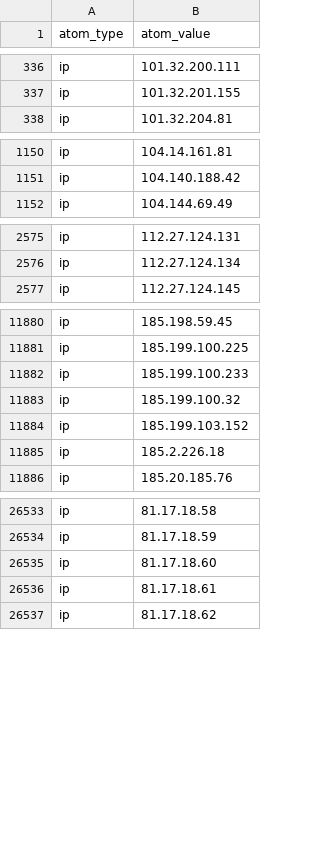
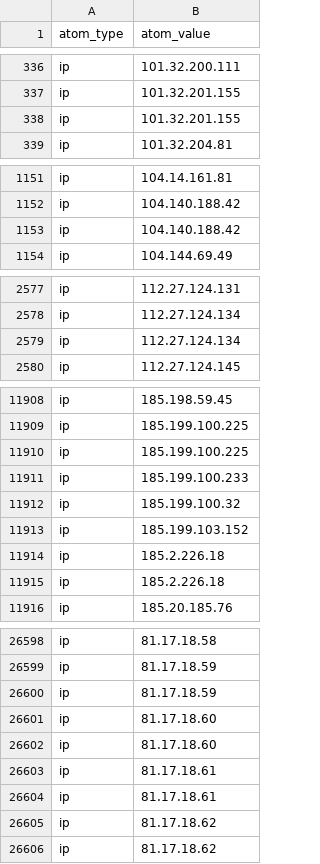
Before and after one commit to Orange-Cyberdefense/log4shell_iocs, a CSV file: OCD-Datalake-Log4Shell_IOCs-Exploit_attempts.csv, drawn as a sheet; only a part is shown, gaps mark what is left out; the diff covers the shown part only.

```diff
--- a/OCD-Datalake-Log4Shell_IOCs-Exploit_attempts.csv
+++ b/OCD-Datalake-Log4Shell_IOCs-Exploit_attempts.csv
@@ -337,2 +337,3 @@ ip,101.32.200.111
 ip,101.32.201.155
+ip,101.32.201.155
 ip,101.32.204.81
@@ -1151,2 +1152,3 @@ ip,104.14.161.81
 ip,104.140.188.42
+ip,104.140.188.42
 ip,104.144.69.49
@@ -2576,2 +2578,3 @@ ip,112.27.124.131
 ip,112.27.124.134
+ip,112.27.124.134
 ip,112.27.124.145
@@ -11881,2 +11909,3 @@ ip,185.198.59.45
 ip,185.199.100.225
+ip,185.199.100.225
 ip,185.199.100.233
@@ -11885,2 +11914,3 @@ ip,185.199.103.152
 ip,185.2.226.18
+ip,185.2.226.18
 ip,185.20.185.76
@@ -26534,4 +26599,8 @@ ip,81.17.18.58
 ip,81.17.18.59
+ip,81.17.18.59
 ip,81.17.18.60
+ip,81.17.18.60
 ip,81.17.18.61
+ip,81.17.18.61
+ip,81.17.18.62
 ip,81.17.18.62
```
Also changed, not shown: 66 added rows elsewhere in this file, OCD-Datalake-Log4Shell_IOCs-ALL.csv, OCD-Datalake-Log4Shell_Payload_hosting.csv.
